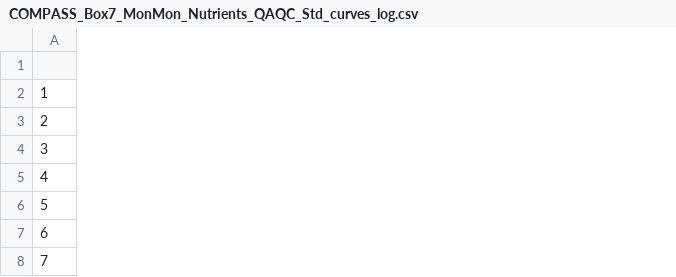
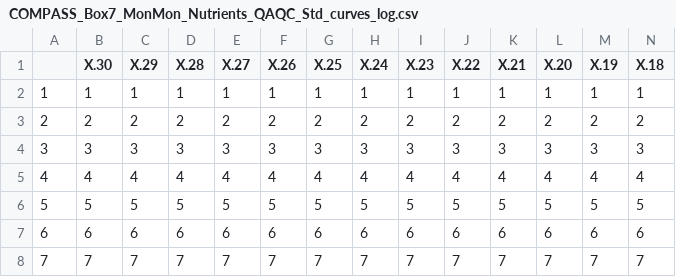
Before and after one commit to COMPASS-DOE/LE-Synoptic-discrete-data, a CSV file: Porewater/Nutrients/2022-2024/Raw Data/COMPASS_Box7_MonMon_Nutrients_QAQC_Std_curves_log.csv, drawn as a sheet; only a part is shown; the diff covers the shown part only; the diff names each change by its address in the sheet, - before the commit and + after, or states it on an @@ line.

Commit message:
Nutri processing
Needs to correct the flag

```diff
--- a/Porewater/Nutrients/2022-2024/Raw Data/COMPASS_Box7_MonMon_Nutrients_QAQC_Std_curves_log.csv
+++ b/Porewater/Nutrients/2022-2024/Raw Data/COMPASS_Box7_MonMon_Nutrients_QAQC_Std_curves_log.csv
+column B (X.30), rows 2-8: 1 | 2 | 3 | 4 | 5 | 6 | 7
+column C (X.29), rows 2-8: 1 | 2 | 3 | 4 | 5 | 6 | 7
+column D (X.28), rows 2-8: 1 | 2 | 3 | 4 | 5 | 6 | 7
+column E (X.27), rows 2-8: 1 | 2 | 3 | 4 | 5 | 6 | 7
+column F (X.26), rows 2-8: 1 | 2 | 3 | 4 | 5 | 6 | 7
+column G (X.25), rows 2-8: 1 | 2 | 3 | 4 | 5 | 6 | 7
+column H (X.24), rows 2-8: 1 | 2 | 3 | 4 | 5 | 6 | 7
+column I (X.23), rows 2-8: 1 | 2 | 3 | 4 | 5 | 6 | 7
+column J (X.22), rows 2-8: 1 | 2 | 3 | 4 | 5 | 6 | 7
+column K (X.21), rows 2-8: 1 | 2 | 3 | 4 | 5 | 6 | 7
+column L (X.20), rows 2-8: 1 | 2 | 3 | 4 | 5 | 6 | 7
+column M (X.19), rows 2-8: 1 | 2 | 3 | 4 | 5 | 6 | 7
+column N (X.18), rows 2-8: 1 | 2 | 3 | 4 | 5 | 6 | 7
```
Also changed, not shown: 13 added columns elsewhere in this file, Porewater/Nutrients/2022-2024/Raw Data/COMPASS_LE_Nutrient_SampleLog.csv, 13 other files.
